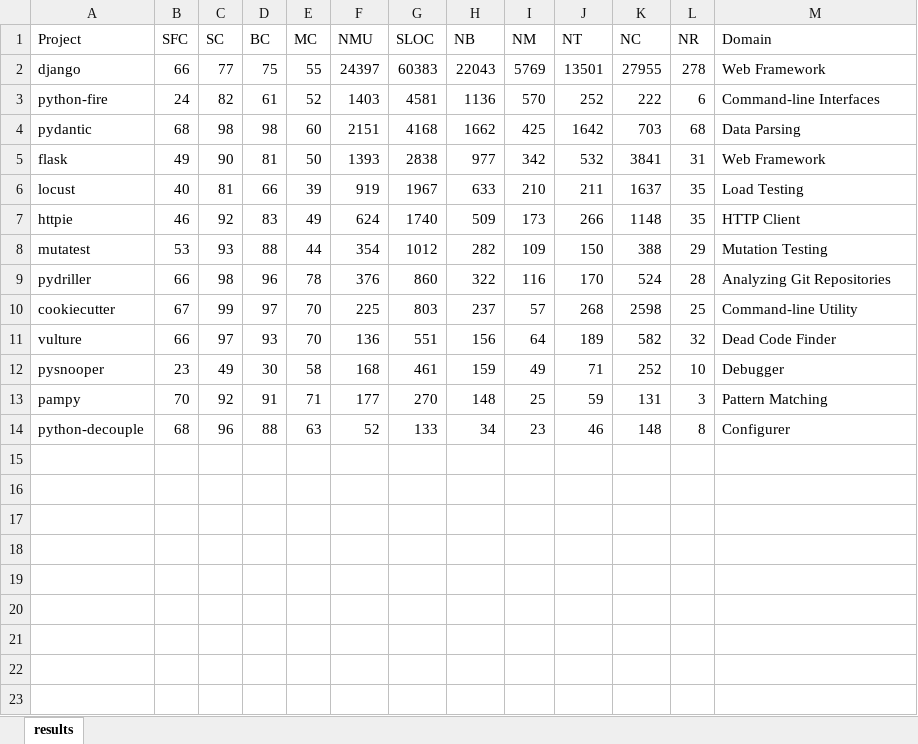
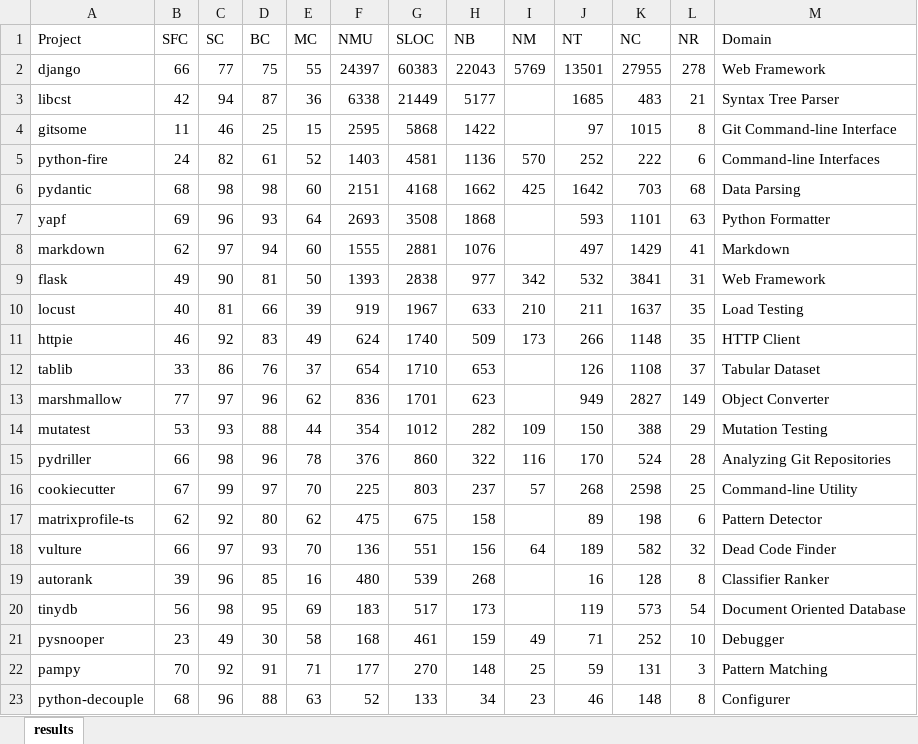
Before and after one commit to aaghamohammadi/SFC, an Excel workbook: data/data.xlsx, sheet results, drawn as a sheet; values as stored, in another font and other column widths than the file's, no borders; the diff names each change by its address in the sheet, - before the commit and + after, or states it on an @@ line.

Commit message:
Update data.xlsx

```diff
--- a/data/data.xlsx (sheet results)
+++ b/data/data.xlsx (sheet results)
+row 3: libcst | 42 | 94 | 87 | 36 | 6338 | 21449 | 5177 |  | 1685 | 483 | 21 | Syntax Tree Parser
+row 4: gitsome | 11 | 46 | 25 | 15 | 2595 | 5868 | 1422 |  | 97 | 1015 | 8 | Git Command-line Interface
+row 7: yapf | 69 | 96 | 93 | 64 | 2693 | 3508 | 1868 |  | 593 | 1101 | 63 | Python Formatter
+row 8: markdown | 62 | 97 | 94 | 60 | 1555 | 2881 | 1076 |  | 497 | 1429 | 41 | Markdown
+row 12: tablib | 33 | 86 | 76 | 37 | 654 | 1710 | 653 |  | 126 | 1108 | 37 | Tabular Dataset
+row 13: marshmallow | 77 | 97 | 96 | 62 | 836 | 1701 | 623 |  | 949 | 2827 | 149 | Object Converter
+row 17: matrixprofile-ts | 62 | 92 | 80 | 62 | 475 | 675 | 158 |  | 89 | 198 | 6 | Pattern Detector
+row 19: autorank | 39 | 96 | 85 | 16 | 480 | 539 | 268 |  | 16 | 128 | 8 | Classifier Ranker
+row 20: tinydb | 56 | 98 | 95 | 69 | 183 | 517 | 173 |  | 119 | 573 | 54 | Document Oriented Database
```
